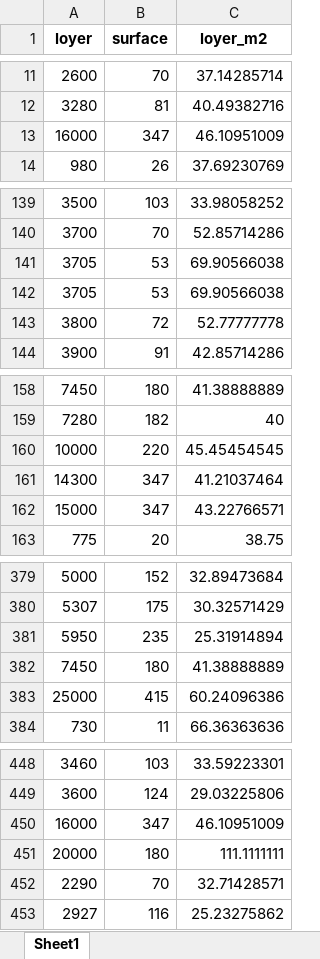
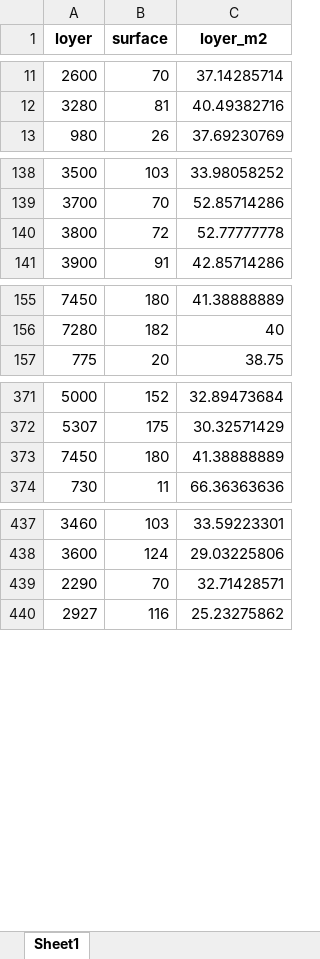
Before and after one commit to cyrilvincent/math, an Excel workbook: data/house/house.xlsx, sheet Sheet1, drawn as a sheet; only a part is shown, gaps mark what is left out; values as stored, in another font and other column widths than the file's, no borders; the diff covers the shown part only; the diff names each change by its address in the sheet, - before the commit and + after, or states it on an @@ line.

```diff
--- a/data/house/house.xlsx (sheet Sheet1)
+++ b/data/house/house.xlsx (sheet Sheet1)
-row 13: 16000 | 347 | 46.10951009
-row 141: 3705 | 53 | 69.90566038
-row 142: 3705 | 53 | 69.90566038
-row 160: 10000 | 220 | 45.45454545
-row 161: 14300 | 347 | 41.21037464
-row 162: 15000 | 347 | 43.22766571
-row 381: 5950 | 235 | 25.31914894
-row 383: 25000 | 415 | 60.24096386
-row 450: 16000 | 347 | 46.10951009
-row 451: 20000 | 180 | 111.1111111
```
Also changed, not shown: 5 removed rows elsewhere in this sheet, 5 other files.
